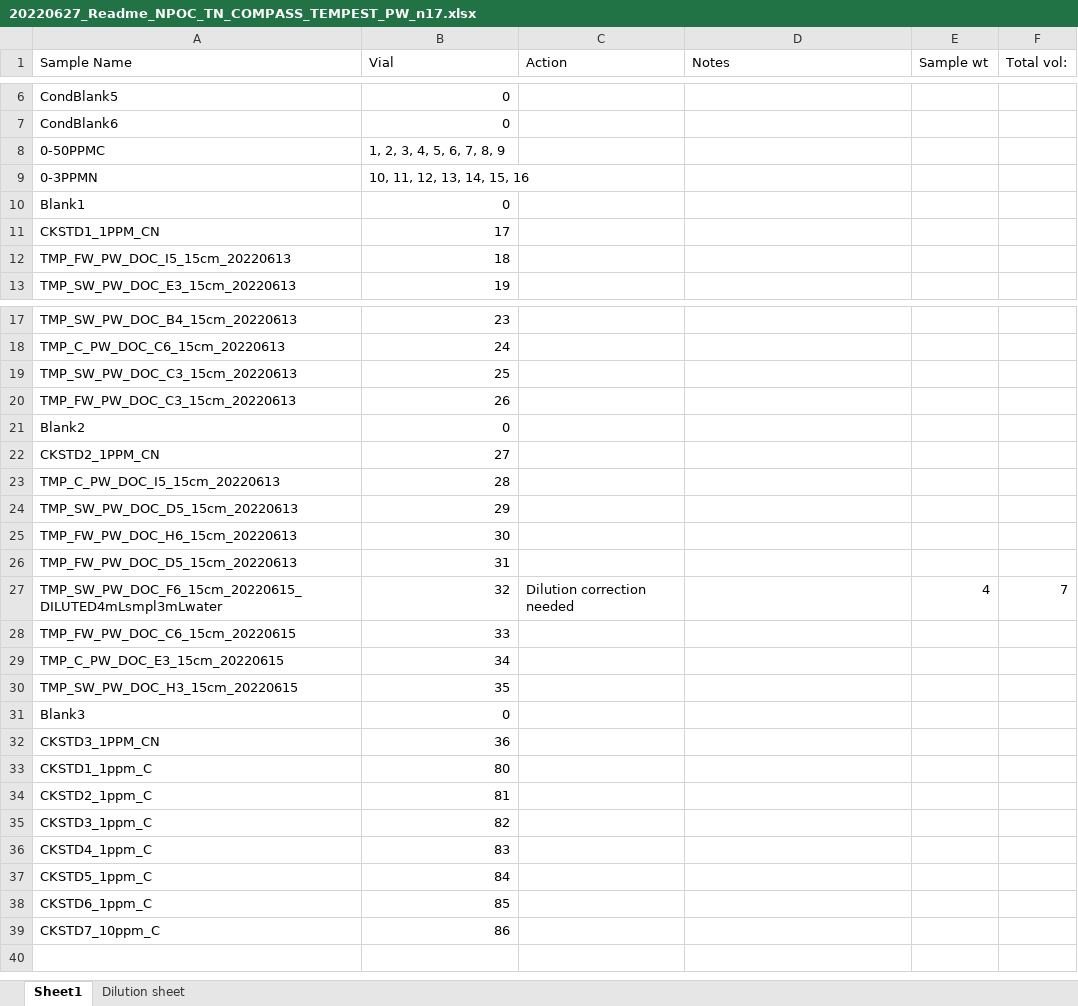
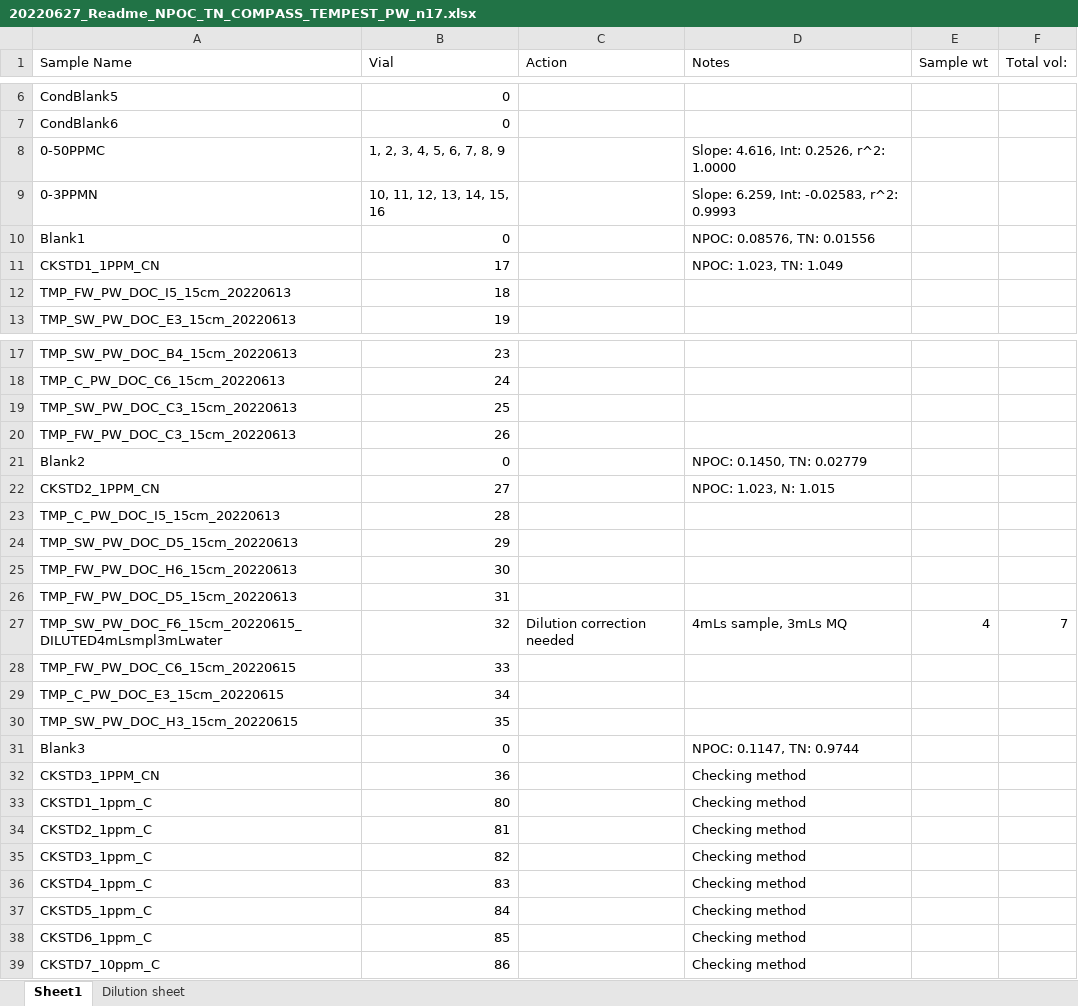
Before and after one commit to COMPASS-DOE/TEMPEST, an Excel workbook: June_Event/Porewaters/pw_raw_npoc_tn_data/20220627_Readme_NPOC_TN_COMPASS_TEMPEST_PW_n17.xlsx, sheet Sheet1, drawn as a sheet; only a part is shown, gaps mark what is left out; values as stored, in another font and other column widths than the file's, no borders; the diff covers the shown part only; the diff names each change by its address in the sheet, - before the commit and + after, or states it on an @@ line.

```diff
--- a/June_Event/Porewaters/pw_raw_npoc_tn_data/20220627_Readme_NPOC_TN_COMPASS_TEMPEST_PW_n17.xlsx (sheet Sheet1)
+++ b/June_Event/Porewaters/pw_raw_npoc_tn_data/20220627_Readme_NPOC_TN_COMPASS_TEMPEST_PW_n17.xlsx (sheet Sheet1)
-D8 (Notes): (empty)
+D8 (Notes): Slope: 4.616, Int: 0.2526, r^2: 1.0000
-D9 (Notes): (empty)
+D9 (Notes): Slope: 6.259, Int: -0.02583, r^2: 0.9993
-D10 (Notes): (empty)
+D10 (Notes): NPOC: 0.08576, TN: 0.01556
-D11 (Notes): (empty)
+D11 (Notes): NPOC: 1.023, TN: 1.049
-D21 (Notes): (empty)
+D21 (Notes): NPOC: 0.1450, TN: 0.02779
-D22 (Notes): (empty)
+D22 (Notes): NPOC: 1.023, N: 1.015
-D27 (Notes): (empty)
+D27 (Notes): 4mLs sample, 3mLs MQ
-D31 (Notes): (empty)
+D31 (Notes): NPOC: 0.1147, TN: 0.9744
-D32:D39 (Notes): (empty)
+D32:D39 (Notes): Checking method
```
Also changed, not shown: 1 edited cell elsewhere in this sheet, sheet Dilution sheet, June_Event/Porewaters/pw_raw_npoc_tn_data/20220629_Readme_NPOC_TN_COMPASS_TEMPEST_PW_MONTHLY_n69.xlsx, June_Event/Porewaters/pw_raw_npoc_tn_data/20220701_Readme_NPOC_TN_COMPASS_TEMPEST_JUNE22_n54_SYNOPTIC_n4.xlsx, 6 other files.
